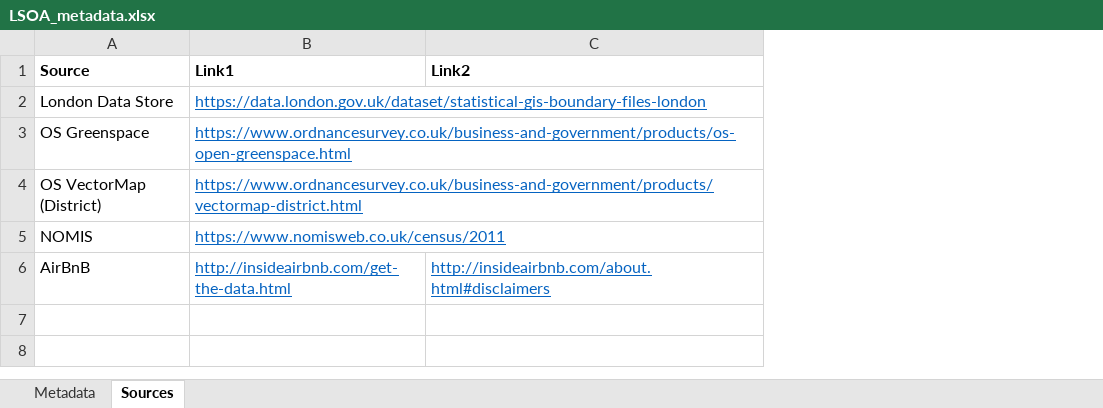
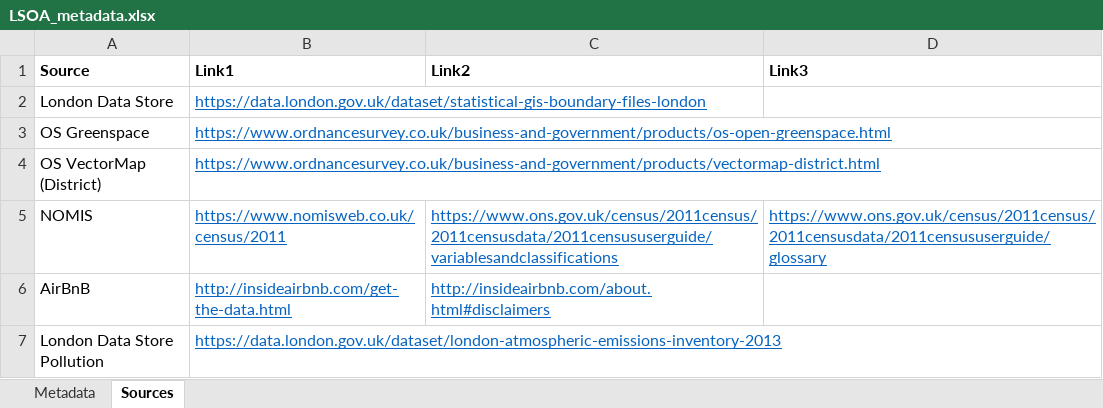
Before and after one commit to kingsgeocomp/geocomputation, an Excel workbook: Data/LSOA_metadata.xlsx, sheet Sources, drawn as a sheet; values as stored, in another font and other column widths than the file's, no borders; the diff names each change by its address in the sheet, - before the commit and + after, or states it on an @@ line.

```diff
--- a/Data/LSOA_metadata.xlsx (sheet Sources)
+++ b/Data/LSOA_metadata.xlsx (sheet Sources)
+column D (Link3), row 5: https://www.ons.gov.uk/census/2011census/2011censusdata/2011censususerguide/glossary
-C5 (Link2): (empty)
+C5 (Link2): https://www.ons.gov.uk/census/2011census/2011censusdata/2011censususerguide/variablesandclassifications
+row 7: London Data Store Pollution | https://data.london.gov.uk/dataset/london-atmospheric-emissions-inventory-2013
```
Also changed, not shown: sheet Metadata, 2 other files.
